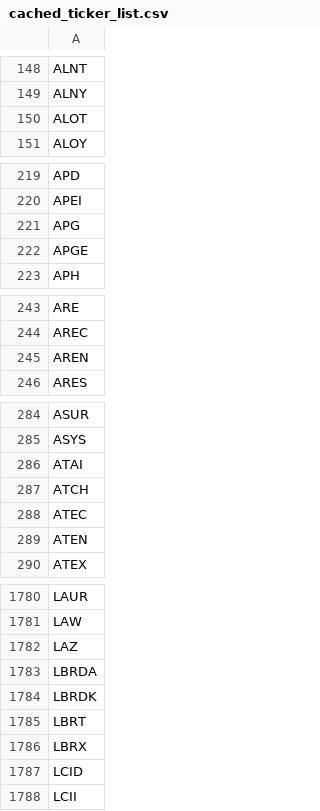
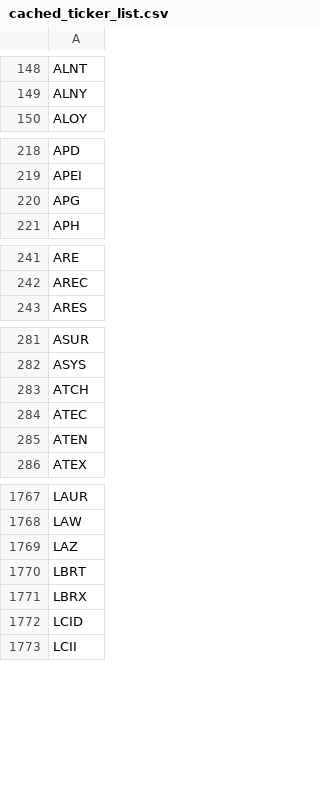
Before and after one commit to greenmtnboy/py-portfolio-index, a CSV file: py_portfolio_index/bin/cached_ticker_list.csv, drawn as a sheet; only a part is shown, gaps mark what is left out; removed rows and columns are numbered as before the commit, all else as after; the diff covers the shown part only; the diff names each change by its address in the sheet, - before the commit and + after, or states it on an @@ line.

```diff
--- a/py_portfolio_index/bin/cached_ticker_list.csv
+++ b/py_portfolio_index/bin/cached_ticker_list.csv
-row 150: ALOT
-row 222: APGE
-row 245: AREN
-row 286: ATAI
-row 1783: LBRDA
-row 1784: LBRDK
```
Also changed, not shown: 1 added row and 17 removed rows elsewhere in this file, py_portfolio_index/bin/lists/oil.csv, 36 other files.
